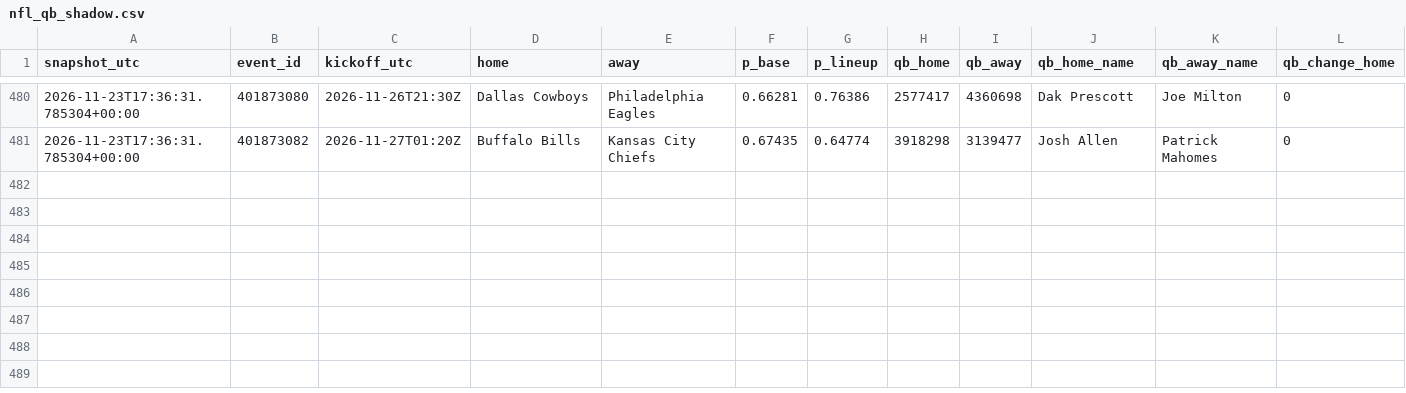
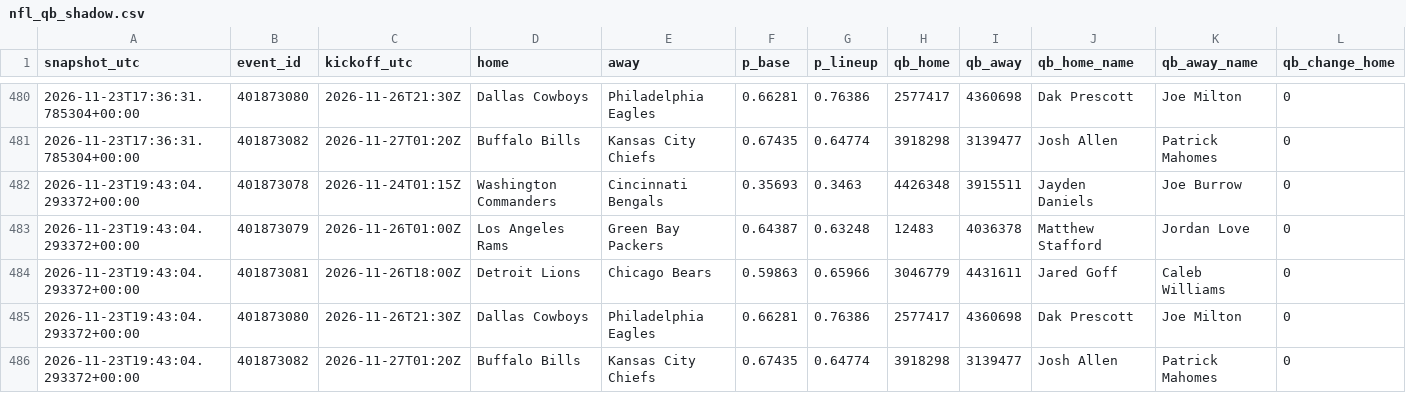
Before and after one commit to gabrielreyesu/mocha-picks, a CSV file: predictions/nfl_qb_shadow.csv, drawn as a sheet; only a part is shown, gaps mark what is left out; rows hold the shown columns only; the diff names each change by its address in the sheet, - before the commit and + after, or states it on an @@ line.

```diff
--- a/predictions/nfl_qb_shadow.csv
+++ b/predictions/nfl_qb_shadow.csv
+row 482: 2026-11-23T19:43:04.293372+00:00 | 401873078 | 2026-11-24T01:15Z | Washington Commanders | Cincinnati Bengals | 0.35693 | 0.3463 | 4426348 | 3915511 | Jayden Daniels | Joe Burrow | 0
+row 483: 2026-11-23T19:43:04.293372+00:00 | 401873079 | 2026-11-26T01:00Z | Los Angeles Rams | Green Bay Packers | 0.64387 | 0.63248 | 12483 | 4036378 | Matthew Stafford | Jordan Love | 0
+row 484: 2026-11-23T19:43:04.293372+00:00 | 401873081 | 2026-11-26T18:00Z | Detroit Lions | Chicago Bears | 0.59863 | 0.65966 | 3046779 | 4431611 | Jared Goff | Caleb Williams | 0
+row 485: 2026-11-23T19:43:04.293372+00:00 | 401873080 | 2026-11-26T21:30Z | Dallas Cowboys | Philadelphia Eagles | 0.66281 | 0.76386 | 2577417 | 4360698 | Dak Prescott | Joe Milton | 0
+row 486: 2026-11-23T19:43:04.293372+00:00 | 401873082 | 2026-11-27T01:20Z | Buffalo Bills | Kansas City Chiefs | 0.67435 | 0.64774 | 3918298 | 3139477 | Josh Allen | Patrick Mahomes | 0
```
Also changed, not shown: 1 other file.
